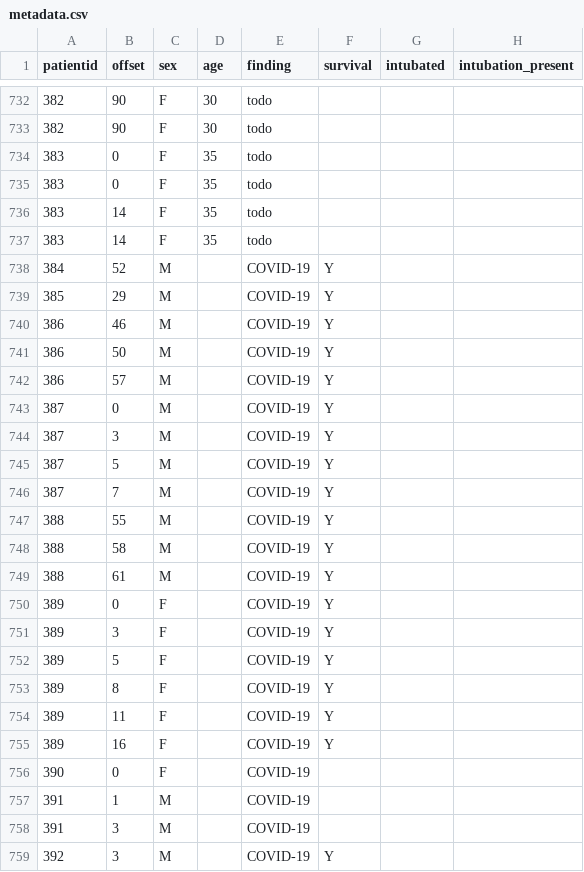
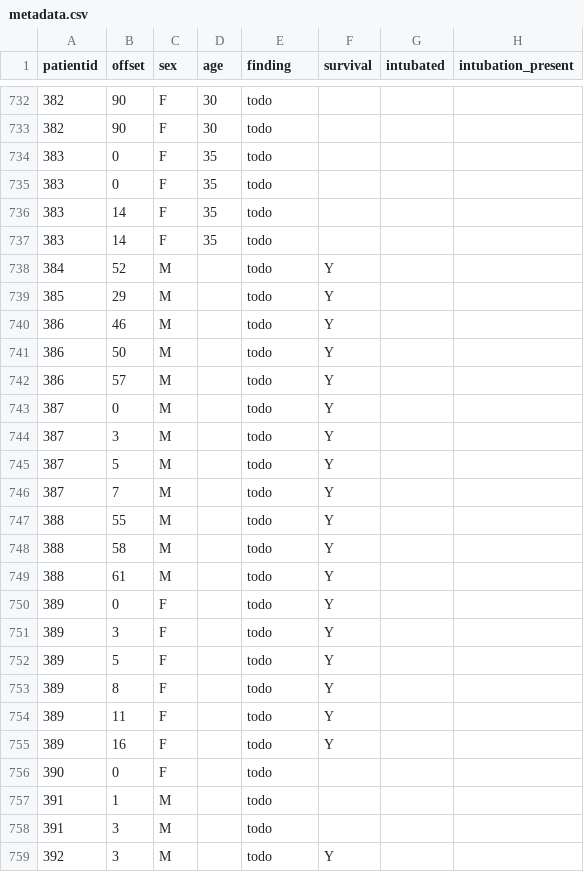
Before and after one commit to yesicong/covid-chestxray-dataset, a CSV file: metadata.csv, drawn as a sheet; only a part is shown, gaps mark what is left out; the diff names each change by its address in the sheet, - before the commit and + after, or states it on an @@ line.

Commit message:
use 'todo' for new Hannover images

```diff
--- a/metadata.csv
+++ b/metadata.csv
-E738:E759 (finding): COVID-19
+E738:E759 (finding): todo
```
